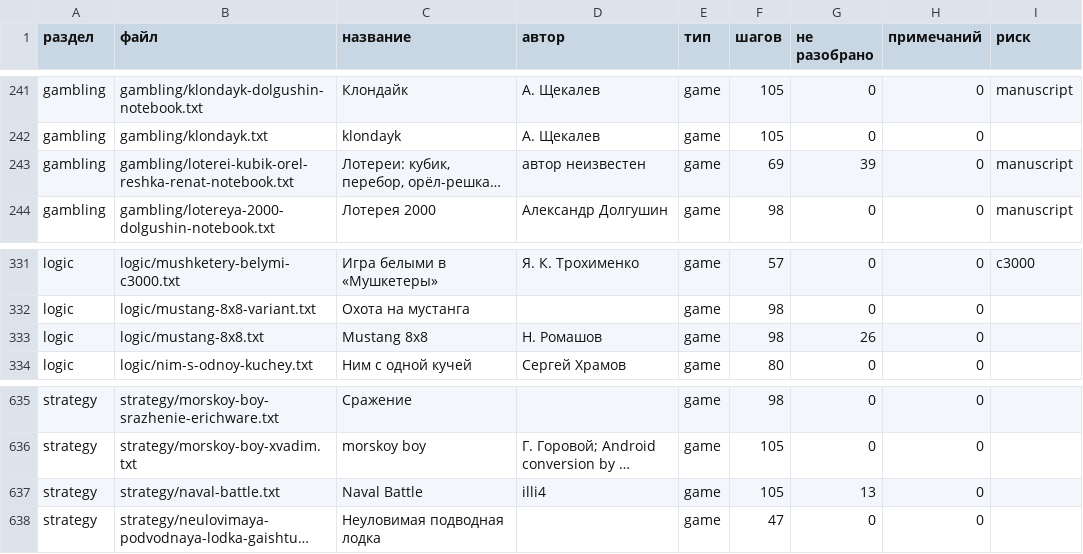
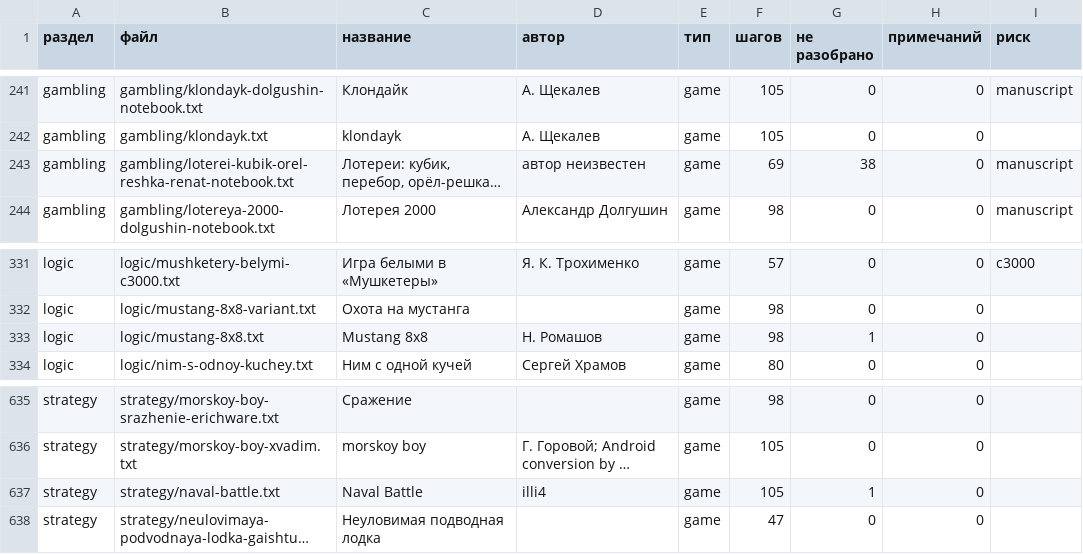
Before and after one commit to greagre/MKPro, a TSV file: readable/_index.tsv, drawn as a sheet; only a part is shown, gaps mark what is left out; long unchanged cells end in …; the diff covers the shown part only; the diff names each change by its address in the sheet, - before the commit and + after, or states it on an @@ line.

```diff
--- a/readable/_index.tsv
+++ b/readable/_index.tsv
-G243 (не разобрано): 39
+G243 (не разобрано): 38
-G333 (не разобрано): 26
+G333 (не разобрано): 1
-G637 (не разобрано): 13
+G637 (не разобрано): 1
```
Also changed, not shown: 12 edited cells elsewhere in this file, 25 other files.
